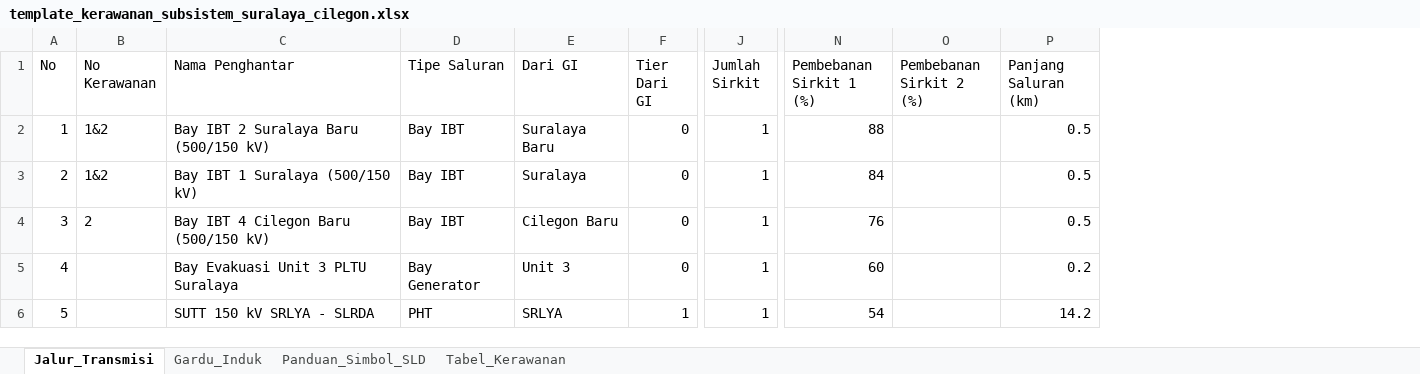
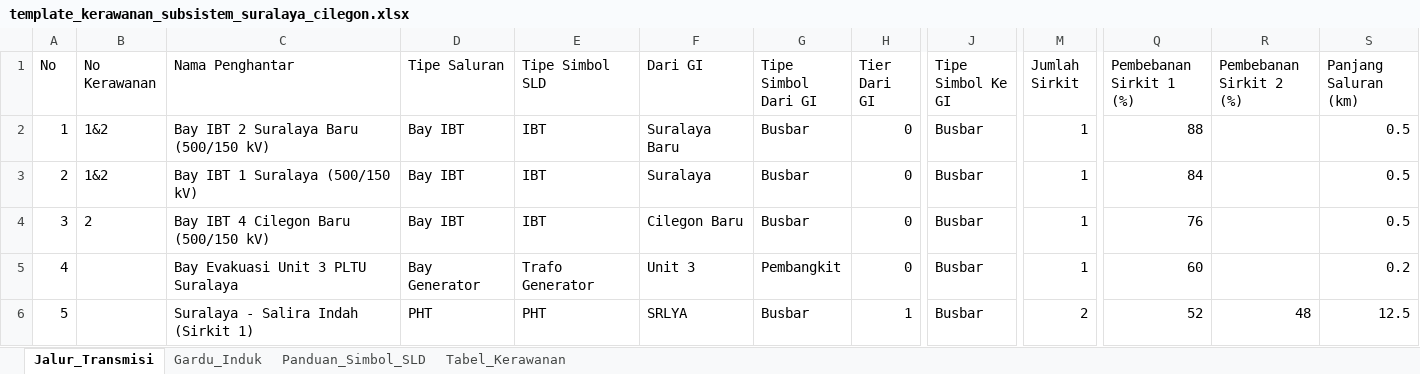
Before and after one commit to abatasa10/hifiworkingtransmisi, an Excel workbook: peta-kerawanan/public/template_kerawanan_subsistem_suralaya_cilegon.xlsx, sheet Jalur_Transmisi, drawn as a sheet; only a part is shown, gaps mark what is left out; values as stored, in another font and other column widths than the file's, no borders; addresses are those after the commit; the diff covers the shown part only; the diff names each change by its address in the sheet, - before the commit and + after, or states it on an @@ line.

```diff
--- a/peta-kerawanan/public/template_kerawanan_subsistem_suralaya_cilegon.xlsx (sheet Jalur_Transmisi)
+++ b/peta-kerawanan/public/template_kerawanan_subsistem_suralaya_cilegon.xlsx (sheet Jalur_Transmisi)
+column E (Tipe Simbol SLD), rows 2-6: IBT | IBT | IBT | Trafo Generator | PHT
+column G (Tipe Simbol Dari GI), rows 2-6: Busbar | Busbar | Busbar | Pembangkit | Busbar
+column J (Tipe Simbol Ke GI), rows 2-6: all Busbar
-C6 (Nama Penghantar): SUTT 150 kV SRLYA - SLRDA
+C6 (Nama Penghantar): Suralaya - Salira Indah (Sirkit 1)
-M6 (Jumlah Sirkit): 1
+M6 (Jumlah Sirkit): 2
-Q6 (Pembebanan Sirkit 1 (%)): 54
+Q6 (Pembebanan Sirkit 1 (%)): 52
-R6 (Pembebanan Sirkit 2 (%)): (empty)
+R6 (Pembebanan Sirkit 2 (%)): 48
-S6 (Panjang Saluran (km)): 14.2
+S6 (Panjang Saluran (km)): 12.5
```
Also changed, not shown: 1 added row, 4 removed rows and 76 edited cells elsewhere in this sheet, sheet Panduan_Simbol_SLD, sheet Gardu_Induk, sheet Tabel_Kerawanan, peta-kerawanan/dist/template_kerawanan_subsistem_suralaya_cilegon.xlsx, 4 other files.
